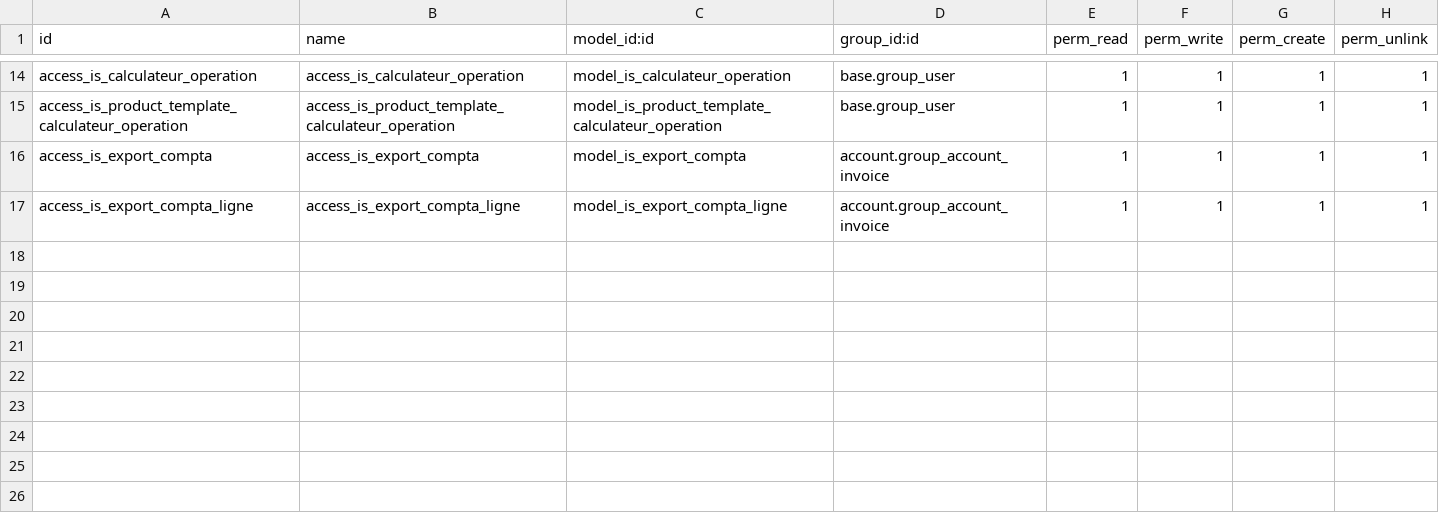
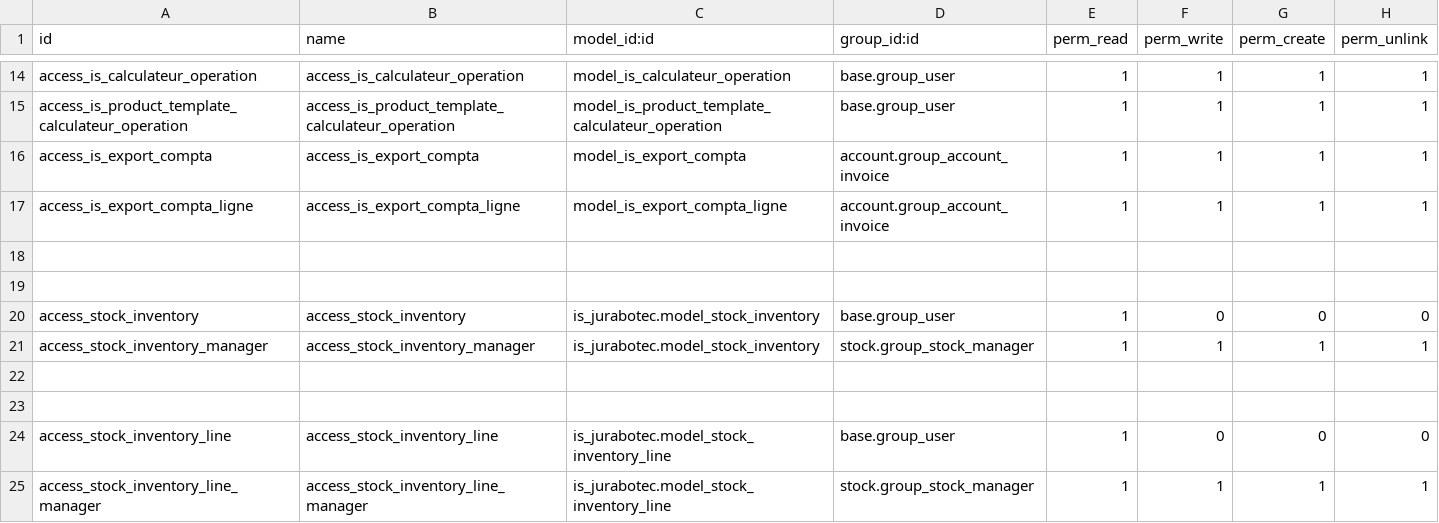
Before and after one commit to tonygalmiche/is_jurabotec, a CSV file: security/ir.model.access.csv, drawn as a sheet; only a part is shown, gaps mark what is left out.

```diff
--- a/security/ir.model.access.csv
+++ b/security/ir.model.access.csv
@@ -17 +17,9 @@ access_is_export_compta,access_is_export_compta,model_is_export_compta,account.g
 access_is_export_compta_ligne,access_is_export_compta_ligne,model_is_export_compta_ligne,account.group_account_invoice,1,1,1,1
+
+
+access_stock_inventory,access_stock_inventory,is_jurabotec.model_stock_inventory,base.group_user,1,0,0,0
+access_stock_inventory_manager,access_stock_inventory_manager,is_jurabotec.model_stock_inventory,stock.group_stock_manager,1,1,1,1
+
+
+access_stock_inventory_line,access_stock_inventory_line,is_jurabotec.model_stock_inventory_line,base.group_user,1,0,0,0
+access_stock_inventory_line_manager,access_stock_inventory_line_manager,is_jurabotec.model_stock_inventory_line,stock.group_stock_manager,1,1,1,1
```
Also changed, not shown: 6 other files.
